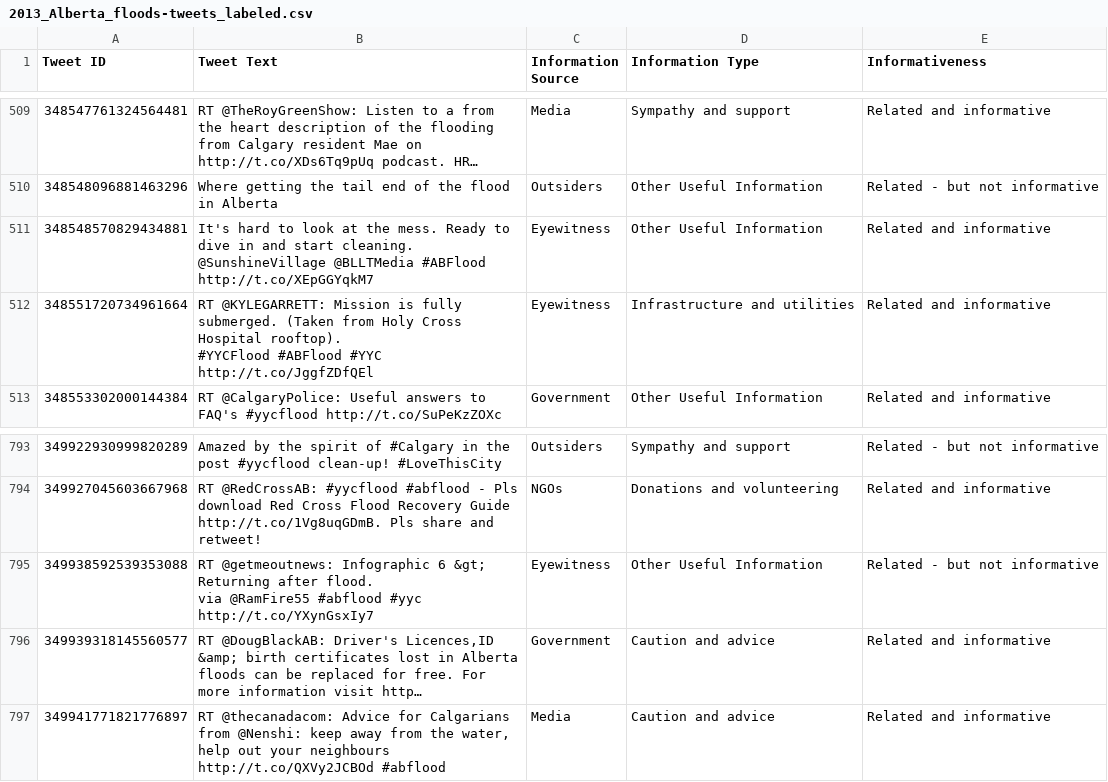
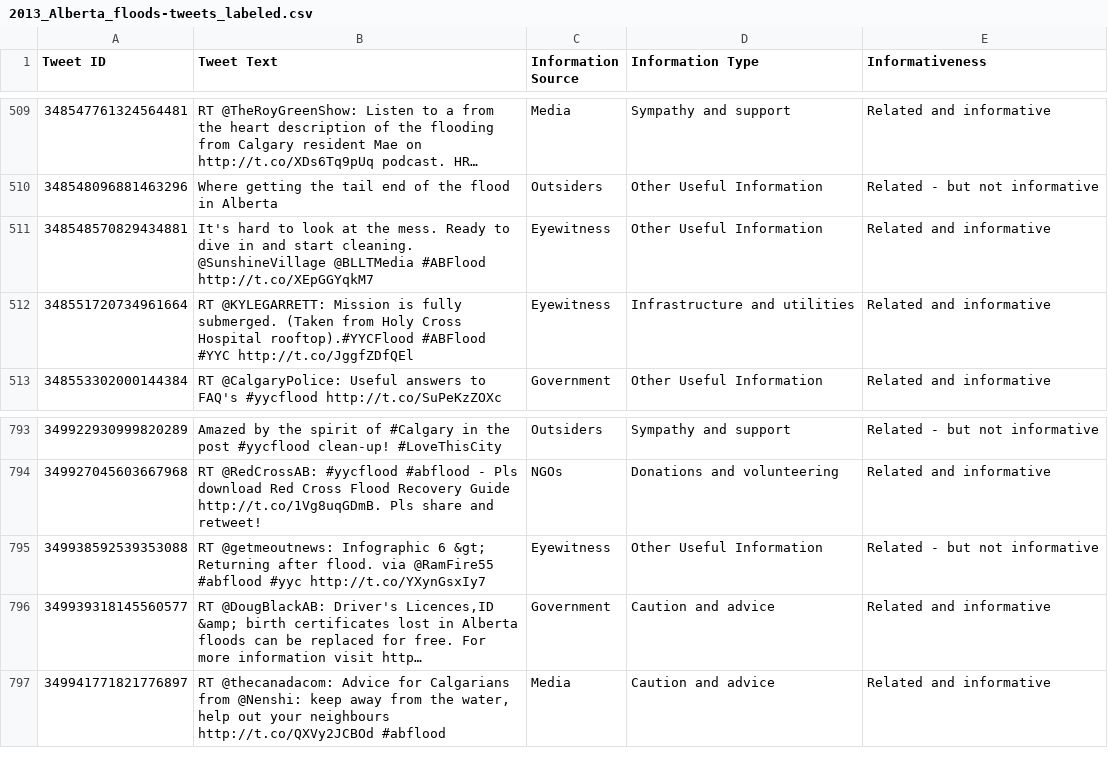
Before and after one commit to FlavioC182/Crisis-tweets-analysis, a CSV file: CrisisLexT26/2013_Alberta_floods/2013_Alberta_floods-tweets_labeled.csv, drawn as a sheet; only a part is shown, gaps mark what is left out.

```diff
--- a/CrisisLexT26/2013_Alberta_floods/2013_Alberta_floods-tweets_labeled.csv
+++ b/CrisisLexT26/2013_Alberta_floods/2013_Alberta_floods-tweets_labeled.csv
@@ -511,5 +511,3 @@ Tweet ID, Tweet Text, Information Source, Information Type, Informativeness
 "348548570829434881","It's hard to look at the mess. Ready to dive in and start cleaning. @SunshineVillage @BLLTMedia #ABFlood http://t.co/XEpGGYqkM7",Eyewitness,Other Useful Information,Related and informative
-"348551720734961664","RT @KYLEGARRETT: Mission is fully submerged. (Taken from Holy Cross Hospital rooftop).
-
-#YYCFlood #ABFlood #YYC http://t.co/JggfZDfQEl",Eyewitness,Infrastructure and utilities,Related and informative
+"348551720734961664","RT @KYLEGARRETT: Mission is fully submerged. (Taken from Holy Cross Hospital rooftop).#YYCFlood #ABFlood #YYC http://t.co/JggfZDfQEl",Eyewitness,Infrastructure and utilities,Related and informative
 "348553302000144384","RT @CalgaryPolice: Useful answers to FAQ's #yycflood http://t.co/SuPeKzZOXc",Government,Other Useful Information,Related and informative
@@ -796,4 +794,3 @@ Tweet ID, Tweet Text, Information Source, Information Type, Informativeness
 "349927045603667968","RT @RedCrossAB: #yycflood #abflood - Pls download Red Cross Flood Recovery Guide http://t.co/1Vg8uqGDmB. Pls share and retweet!",NGOs,Donations and volunteering,Related and informative
-"349938592539353088","RT @getmeoutnews: Infographic 6 &gt; Returning after flood.
-via @RamFire55 #abflood #yyc http://t.co/YXynGsxIy7",Eyewitness,Other Useful Information,Related - but not informative
+"349938592539353088","RT @getmeoutnews: Infographic 6 &gt; Returning after flood. via @RamFire55 #abflood #yyc http://t.co/YXynGsxIy7",Eyewitness,Other Useful Information,Related - but not informative
 "349939318145560577","RT @DougBlackAB: Driver's Licences,ID &amp; birth certificates lost in Alberta floods can be replaced for free. For more information visit http…",Government,Caution and advice,Related and informative
```
Also changed, not shown: MetaDataFinal/2012_colorado_wildfire_metadati_Flags.csv, 8 other files.
